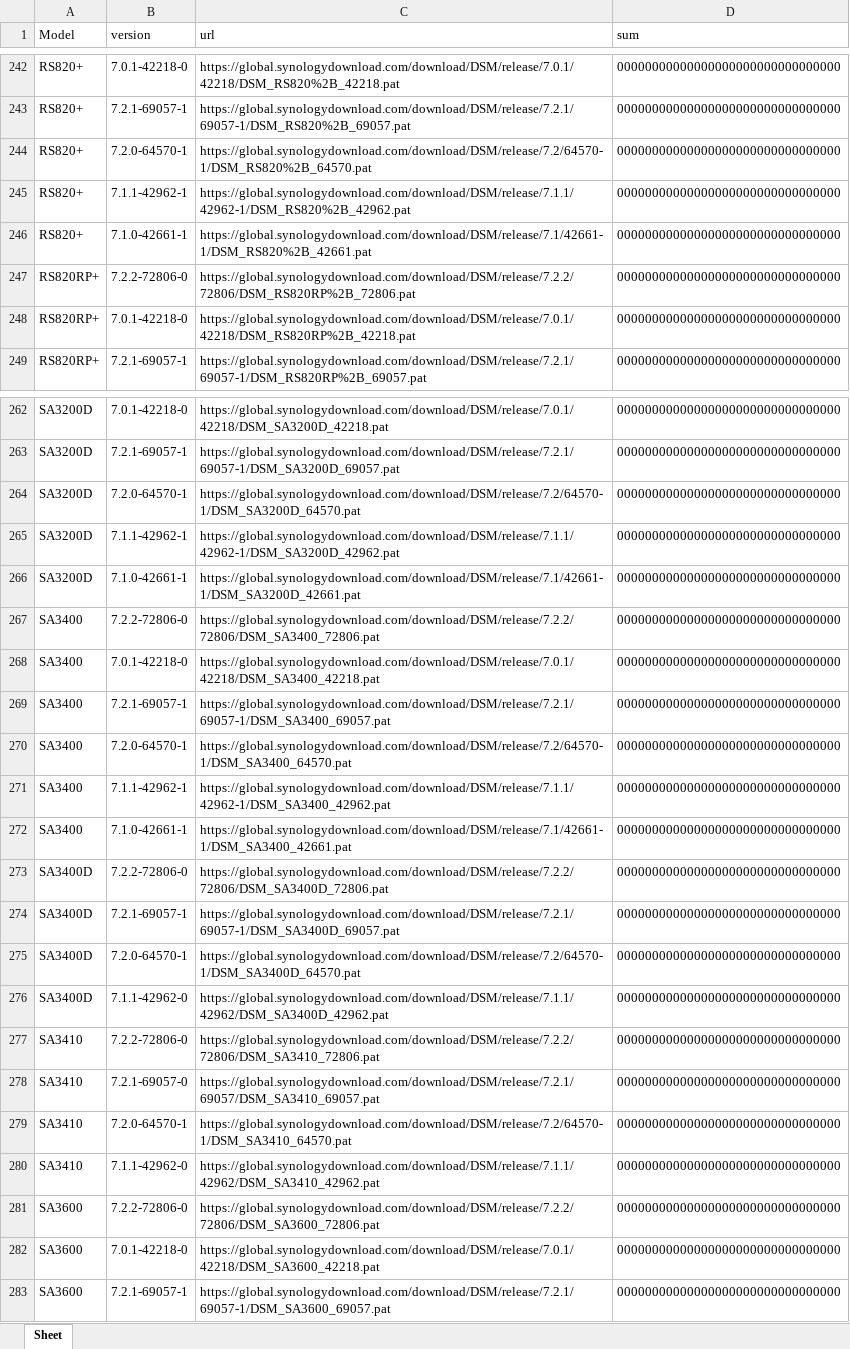
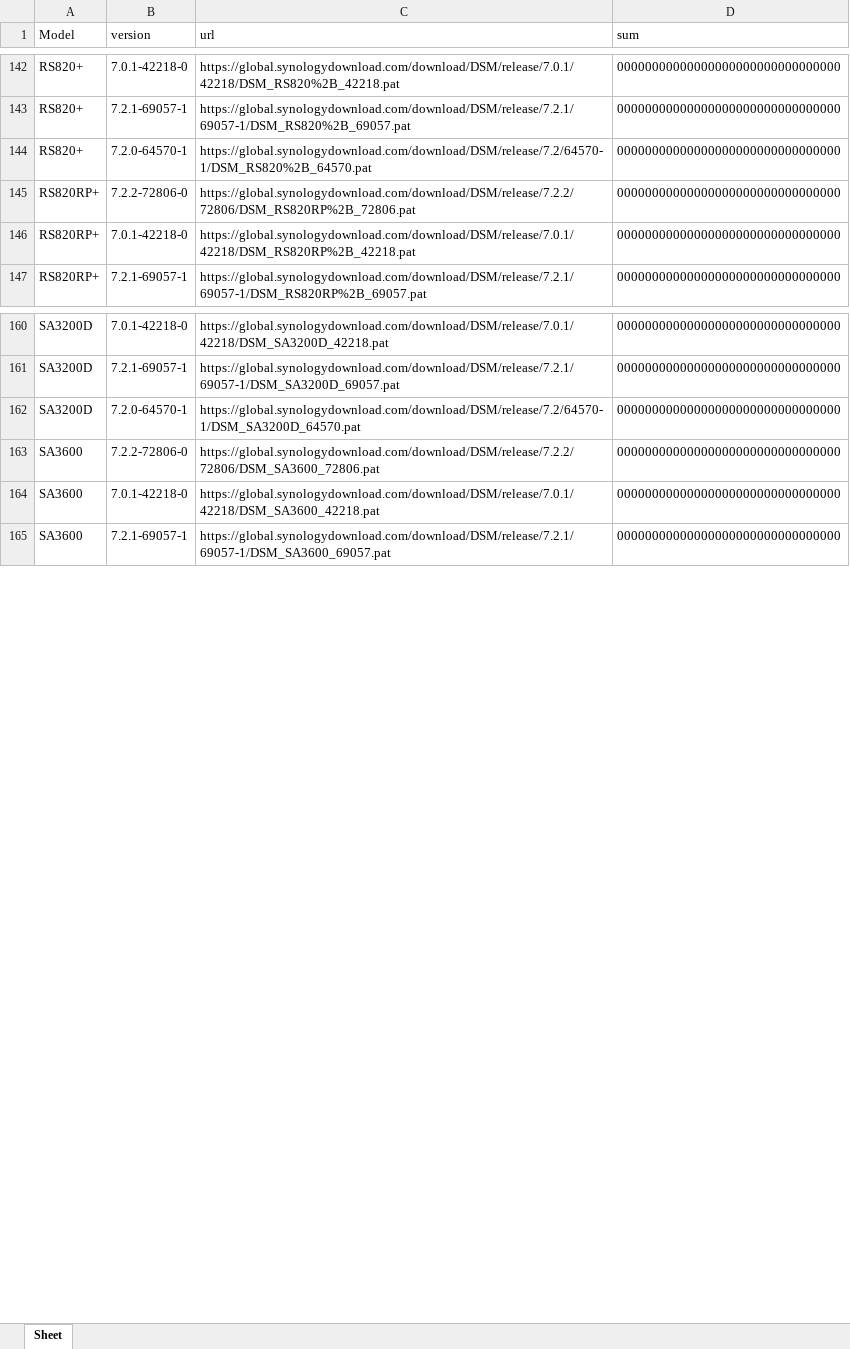
Before and after one commit to RROrg/rr, an Excel workbook: docs/pats.xlsx, sheet Sheet, drawn as a sheet; only a part is shown, gaps mark what is left out; values as stored, in another font and other column widths than the file's, no borders; the diff covers the shown part only; the diff names each change by its address in the sheet, - before the commit and + after, or states it on an @@ line.

```diff
--- a/docs/pats.xlsx (sheet Sheet)
+++ b/docs/pats.xlsx (sheet Sheet)
-row 245: RS820+ | 7.1.1-42962-1 | https://global.synologydownload.com/download/DSM/release/7.1.1/42962-1/DSM_RS820%2B_42962.pat | 00000000000000000000000000000000
-row 246: RS820+ | 7.1.0-42661-1 | https://global.synologydownload.com/download/DSM/release/7.1/42661-1/DSM_RS820%2B_42661.pat | 00000000000000000000000000000000
-row 265: SA3200D | 7.1.1-42962-1 | https://global.synologydownload.com/download/DSM/release/7.1.1/42962-1/DSM_SA3200D_42962.pat | 00000000000000000000000000000000
-row 266: SA3200D | 7.1.0-42661-1 | https://global.synologydownload.com/download/DSM/release/7.1/42661-1/DSM_SA3200D_42661.pat | 00000000000000000000000000000000
-row 267: SA3400 | 7.2.2-72806-0 | https://global.synologydownload.com/download/DSM/release/7.2.2/72806/DSM_SA3400_72806.pat | 00000000000000000000000000000000
-row 268: SA3400 | 7.0.1-42218-0 | https://global.synologydownload.com/download/DSM/release/7.0.1/42218/DSM_SA3400_42218.pat | 00000000000000000000000000000000
-row 269: SA3400 | 7.2.1-69057-1 | https://global.synologydownload.com/download/DSM/release/7.2.1/69057-1/DSM_SA3400_69057.pat | 00000000000000000000000000000000
-row 270: SA3400 | 7.2.0-64570-1 | https://global.synologydownload.com/download/DSM/release/7.2/64570-1/DSM_SA3400_64570.pat | 00000000000000000000000000000000
-row 271: SA3400 | 7.1.1-42962-1 | https://global.synologydownload.com/download/DSM/release/7.1.1/42962-1/DSM_SA3400_42962.pat | 00000000000000000000000000000000
-row 272: SA3400 | 7.1.0-42661-1 | https://global.synologydownload.com/download/DSM/release/7.1/42661-1/DSM_SA3400_42661.pat | 00000000000000000000000000000000
-row 273: SA3400D | 7.2.2-72806-0 | https://global.synologydownload.com/download/DSM/release/7.2.2/72806/DSM_SA3400D_72806.pat | 00000000000000000000000000000000
-row 274: SA3400D | 7.2.1-69057-1 | https://global.synologydownload.com/download/DSM/release/7.2.1/69057-1/DSM_SA3400D_69057.pat | 00000000000000000000000000000000
-row 275: SA3400D | 7.2.0-64570-1 | https://global.synologydownload.com/download/DSM/release/7.2/64570-1/DSM_SA3400D_64570.pat | 00000000000000000000000000000000
-row 276: SA3400D | 7.1.1-42962-0 | https://global.synologydownload.com/download/DSM/release/7.1.1/42962/DSM_SA3400D_42962.pat | 00000000000000000000000000000000
-row 277: SA3410 | 7.2.2-72806-0 | https://global.synologydownload.com/download/DSM/release/7.2.2/72806/DSM_SA3410_72806.pat | 00000000000000000000000000000000
-row 278: SA3410 | 7.2.1-69057-0 | https://global.synologydownload.com/download/DSM/release/7.2.1/69057/DSM_SA3410_69057.pat | 00000000000000000000000000000000
-row 279: SA3410 | 7.2.0-64570-1 | https://global.synologydownload.com/download/DSM/release/7.2/64570-1/DSM_SA3410_64570.pat | 00000000000000000000000000000000
-row 280: SA3410 | 7.1.1-42962-0 | https://global.synologydownload.com/download/DSM/release/7.1.1/42962/DSM_SA3410_42962.pat | 00000000000000000000000000000000
```
Also changed, not shown: 144 removed rows elsewhere in this sheet, docs/addons.xlsx, docs/models.xlsx, 3 other files.
